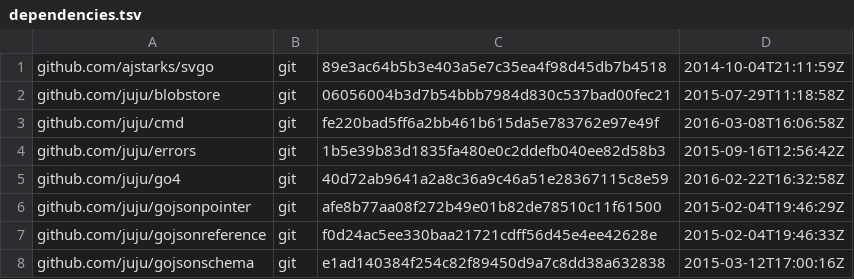
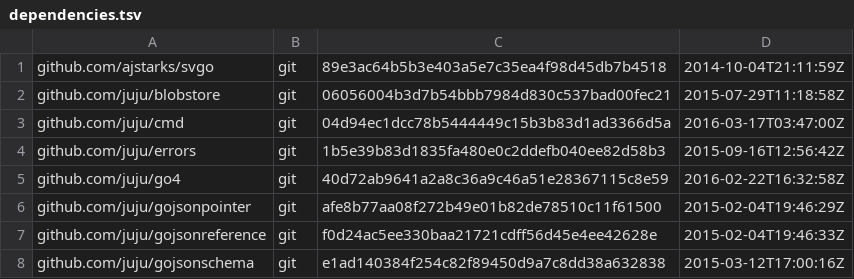
Before and after one commit to tu-pm/charmstore-client, a TSV file: dependencies.tsv, drawn as a sheet; only a part is shown.

```diff
--- a/dependencies.tsv
+++ b/dependencies.tsv
@@ -2,3 +2,3 @@ github.com/ajstarks/svgo	git	89e3ac64b5b3e403a5e7c35ea4f98d45db7b4518	2014-10-04
 github.com/juju/blobstore	git	06056004b3d7b54bbb7984d830c537bad00fec21	2015-07-29T11:18:58Z
-github.com/juju/cmd	git	fe220bad5ff6a2bb461b615da5e783762e97e49f	2016-03-08T16:06:58Z
+github.com/juju/cmd	git	04d94ec1dcc78b5444449c15b3b83d1ad3366d5a	2016-03-17T03:47:00Z
 github.com/juju/errors	git	1b5e39b83d1835fa480e0c2ddefb040ee82d58b3	2015-09-16T12:56:42Z
```
Also changed, not shown: 4 other files.
